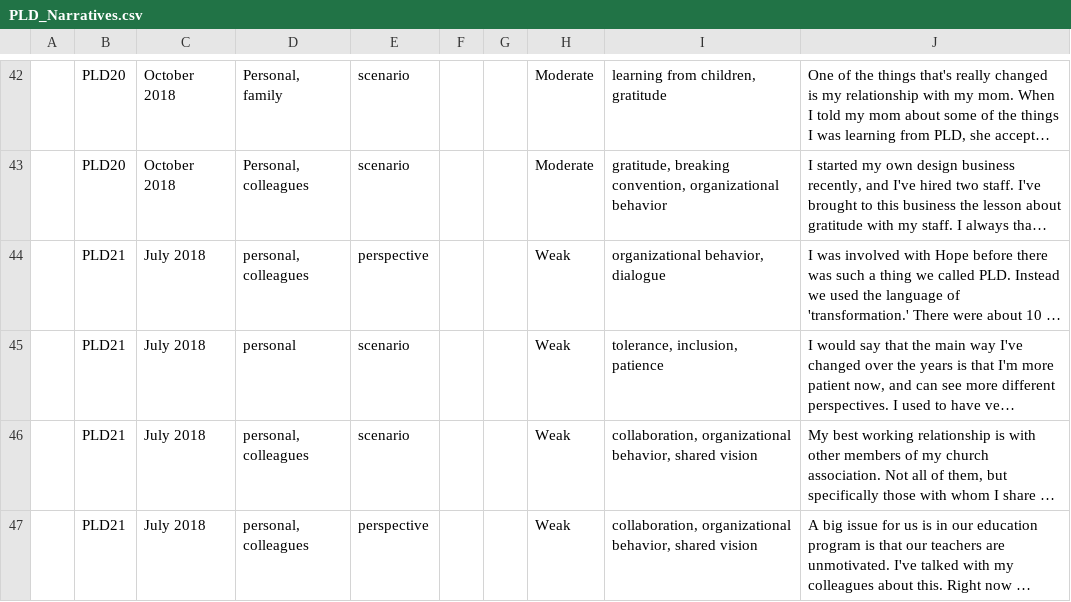
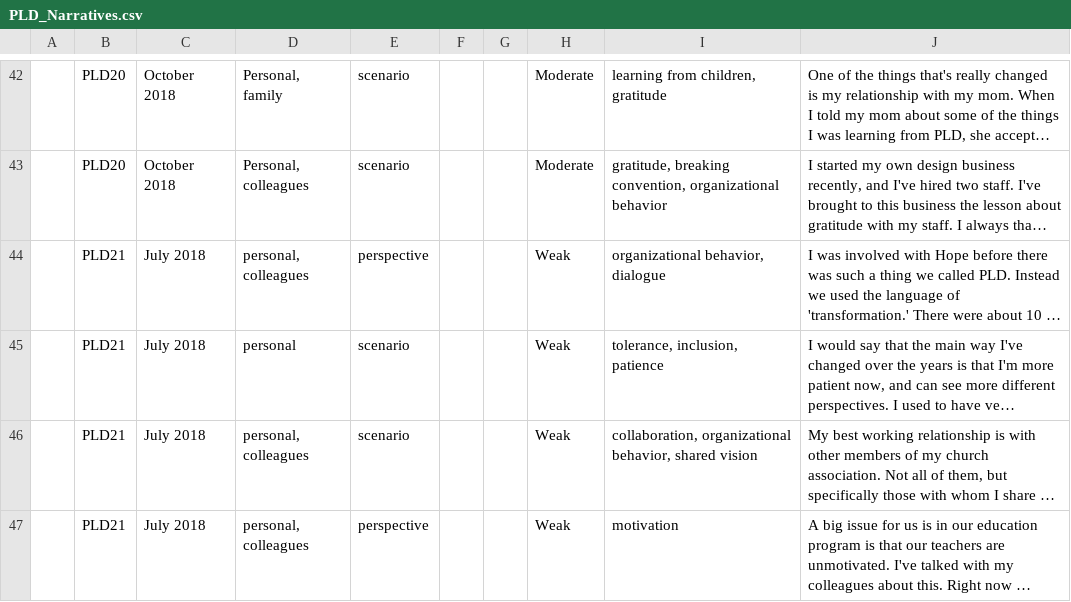
Before and after one commit to khomotso/MM-Ethno, a CSV file: PLD/PLD_Narratives.csv, drawn as a sheet; only a part is shown, gaps mark what is left out; long unchanged cells end in …; the diff names each change by its address in the sheet, - before the commit and + after, or states it on an @@ line.

Commit message:
Update PLD_Narratives.csv

```diff
--- a/PLD/PLD_Narratives.csv
+++ b/PLD/PLD_Narratives.csv
-I47: collaboration, organizational behavior, shared vision
+I47: motivation
```
